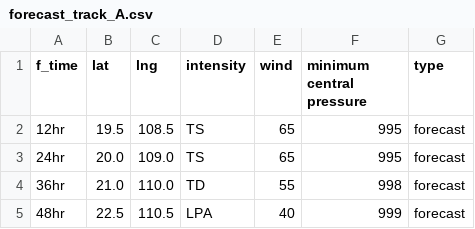
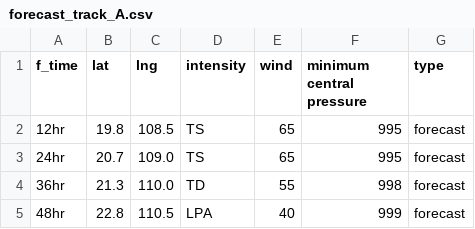
Before and after one commit to zax41006-bot/TC-Track, a CSV file: forecast_track_A.csv, drawn as a sheet.

Commit message:
Update forecast_track_A.csv

```diff
--- a/forecast_track_A.csv
+++ b/forecast_track_A.csv
@@ -1,5 +1,5 @@
 f_time,lat,lng,intensity,wind,minimum central pressure,type
-12hr,19.5,108.5,TS,65,995,forecast
-24hr,20.0,109.0,TS,65,995,forecast
-36hr,21.0,110.0,TD,55,998,forecast
-48hr,22.5,110.5,LPA,40,999,forecast
+12hr,19.8,108.5,TS,65,995,forecast
+24hr,20.7,109.0,TS,65,995,forecast
+36hr,21.3,110.0,TD,55,998,forecast
+48hr,22.8,110.5,LPA,40,999,forecast
```
